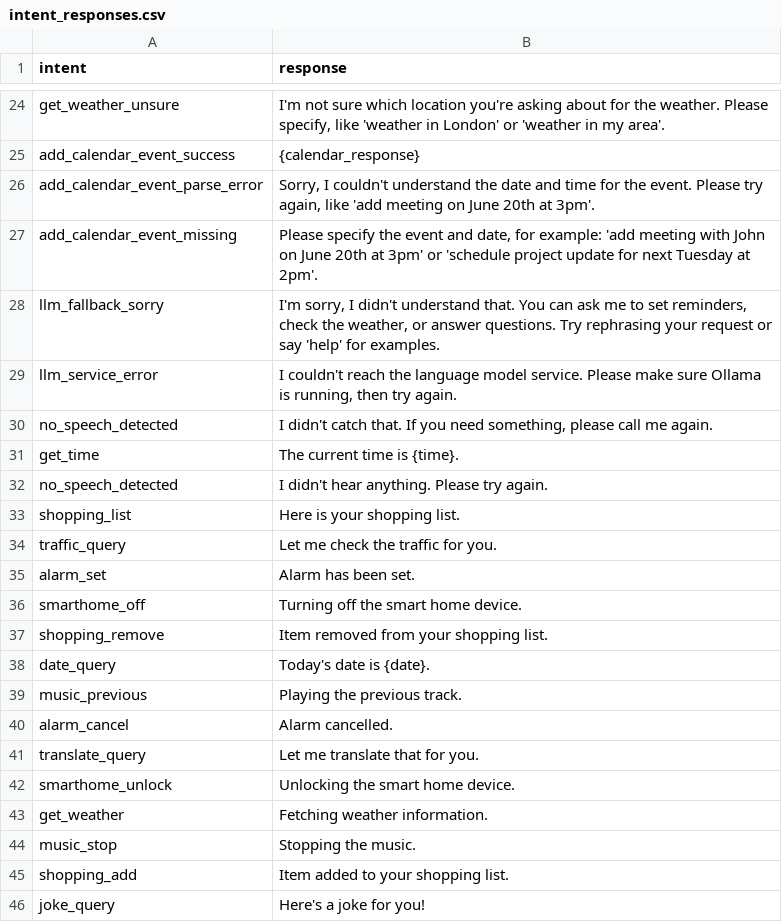
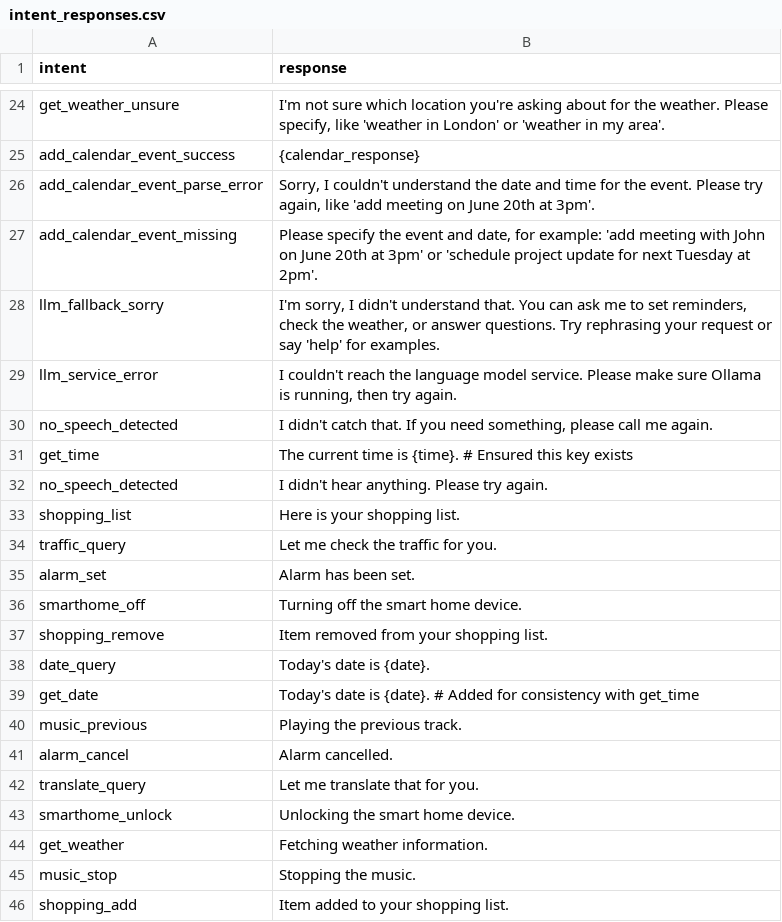
Before and after one commit to coff33ninja/voice_assistant, a CSV file: intent_data/intent_responses.csv, drawn as a sheet; only a part is shown, gaps mark what is left out; the shorter side is filled out with more unchanged rows.

```diff
--- a/intent_data/intent_responses.csv
+++ b/intent_data/intent_responses.csv
@@ -30,3 +30,3 @@ llm_service_error,"I couldn't reach the language model service. Please make sure
 no_speech_detected,"I didn't catch that. If you need something, please call me again."
-get_time,"The current time is {time}."
+get_time,"The current time is {time}." # Ensured this key exists
 no_speech_detected,"I didn't hear anything. Please try again."
@@ -38,2 +38,3 @@ shopping_remove,"Item removed from your shopping list."
 date_query,"Today's date is {date}."
+get_date,"Today's date is {date}." # Added for consistency with get_time
 music_previous,"Playing the previous track."
```
Also changed, not shown: intent_data/intent_dataset.csv, 3 other files.
